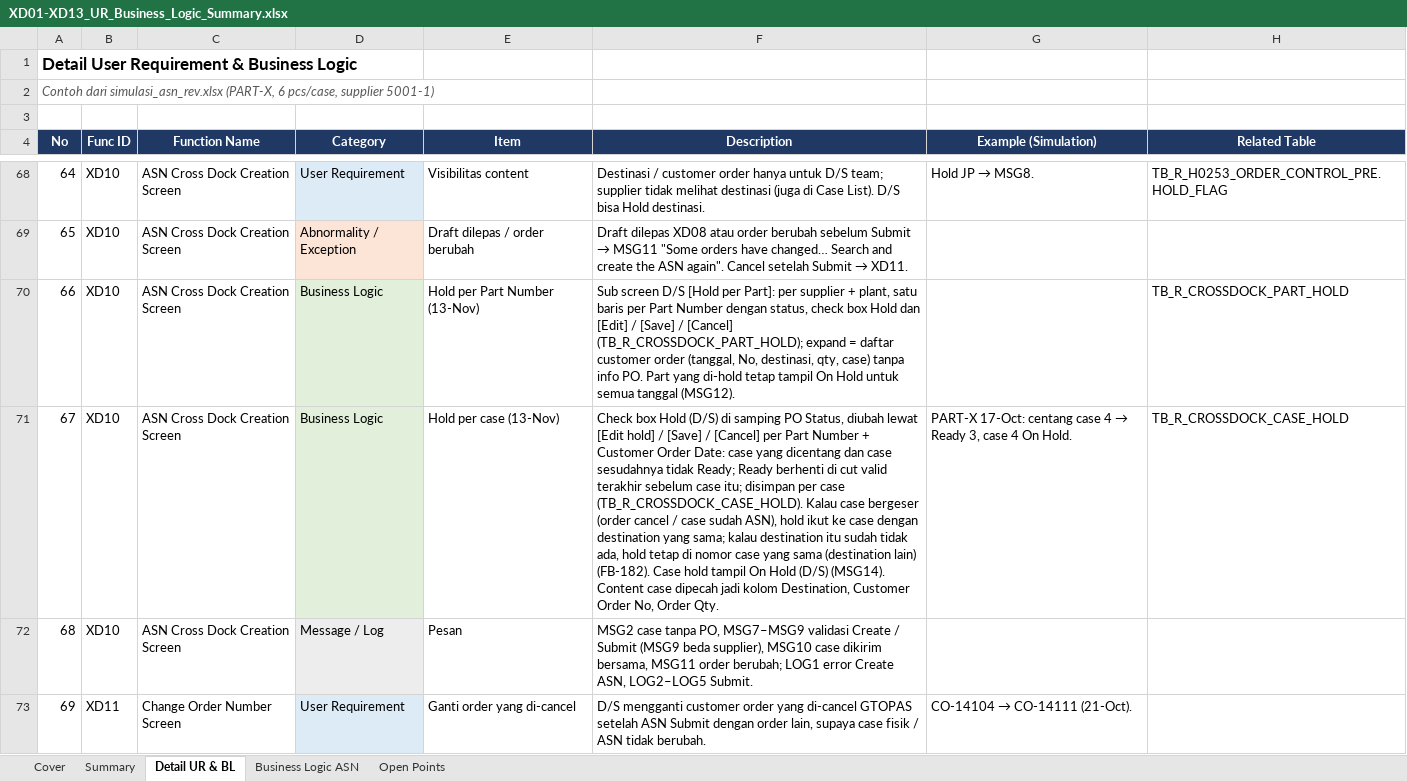
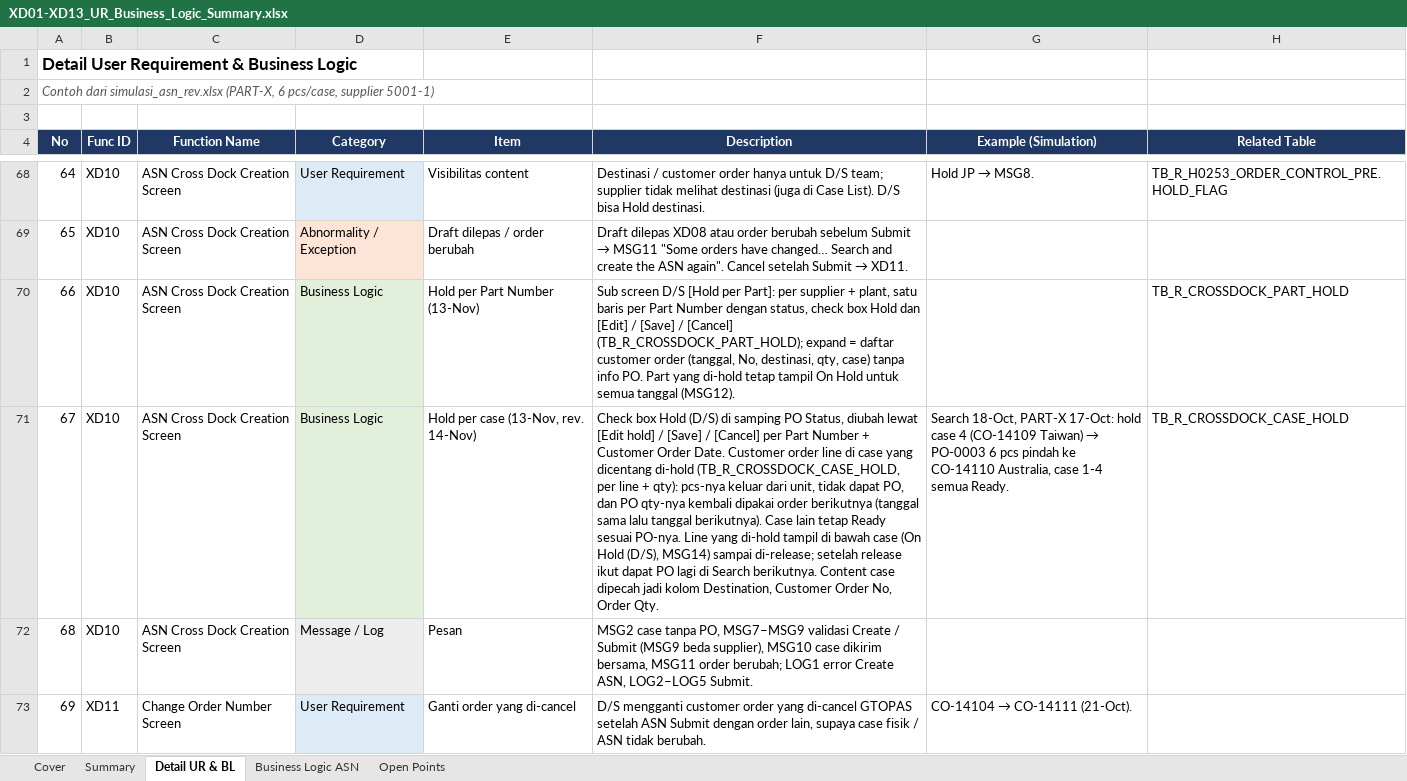
Before and after one commit to ivanrayhannn/crossdockpoc, an Excel workbook: deliverables/function_list_v2/XD01-XD13_UR_Business_Logic_Summary.xlsx, sheet Detail UR & BL, drawn as a sheet; only a part is shown, gaps mark what is left out; values as stored, in another font and other column widths than the file's, no borders; the diff names each change by its address in the sheet, - before the commit and + after, or states it on an @@ line.

```diff
--- a/deliverables/function_list_v2/XD01-XD13_UR_Business_Logic_Summary.xlsx (sheet Detail UR & BL)
+++ b/deliverables/function_list_v2/XD01-XD13_UR_Business_Logic_Summary.xlsx (sheet Detail UR & BL)
-E71 (Item): Hold per case (13-Nov)
+E71 (Item): Hold per case (13-Nov, rev. 14-Nov)
-F71 (Description): …Customer Order Date: case yang dicentang dan case sesudahnya tidak Ready; Ready berhenti di cut valid terakhir sebelum case itu; disimpan per case (TB_R_CROSSDOCK_CASE_HOLD). Kalau case bergeser (order cancel / case sudah ASN), hold ikut ke case dengan destination yang sama; kalau destination itu sudah tidak ada, hold tetap di nomor case yang sama (destination lain) (FB-182). Case hold tampil On Hold (D/S) (MSG14). Content case…
+F71 (Description): …Customer Order Date. Customer order line di case yang dicentang di-hold (TB_R_CROSSDOCK_CASE_HOLD, per line + qty): pcs-nya keluar dari unit, tidak dapat PO, dan PO qty-nya kembali dipakai order berikutnya (tanggal sama lalu tanggal berikutnya). Case lain tetap Ready sesuai PO-nya. Line yang di-hold tampil di bawah case (On Hold (D/S), MSG14) sampai di-release; setelah release ikut dapat PO lagi di Search berikutnya. Content case…
@@ G71 (Example (Simulation)): PART-X 17-Oct: centang case 4 → Ready 3, case 4 On Hold. → Search 18-Oct, PART-X 17-Oct: hold case 4 (CO-14109 Taiwan) → PO-0003 6 pcs pindah ke CO-14110 Australia, case 1-4 semua Ready. @@
```
Also changed, not shown: deliverables/function_list_v2/erd/Crossdock_DB_Structure.xlsx, deliverables/function_list_v2/erd/Crossdock_ERD.xlsx, 20 other files.
